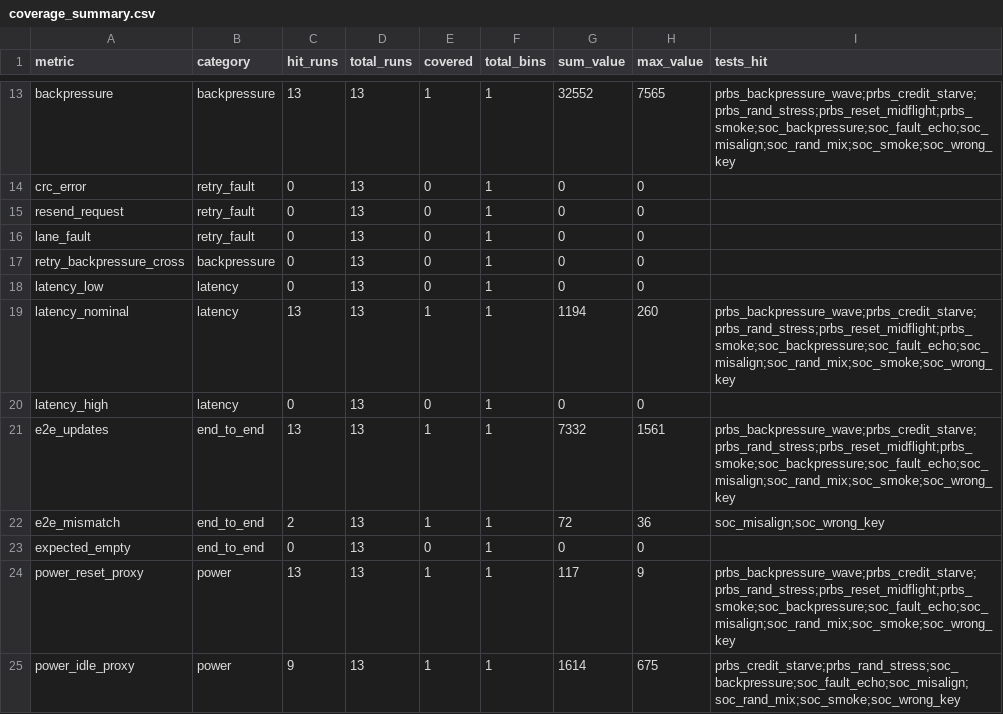
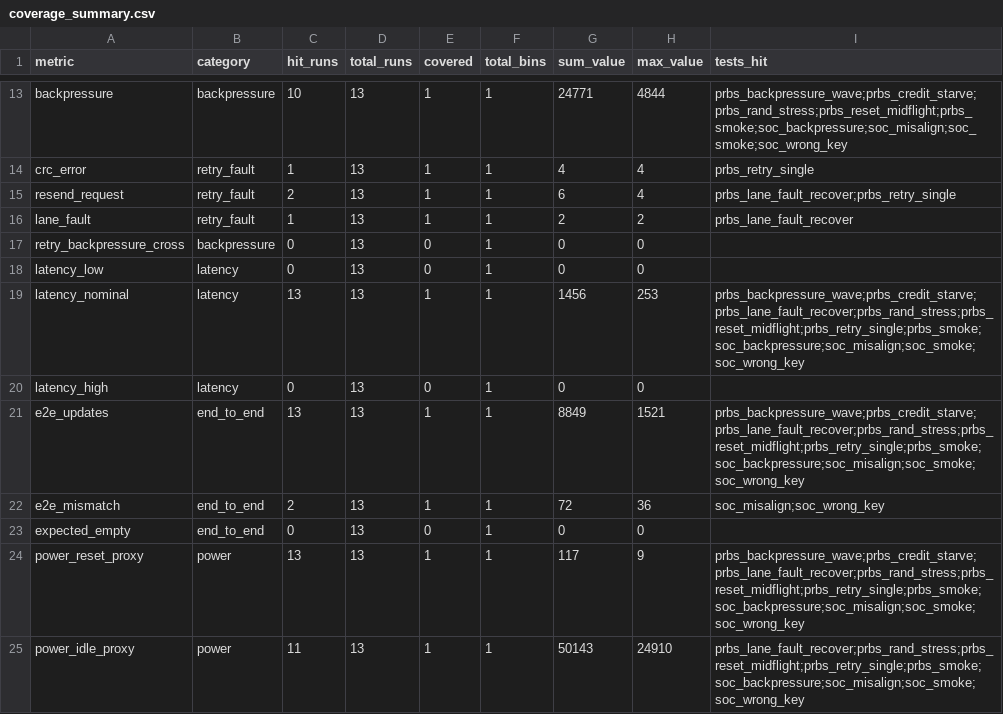
Before and after one commit to ed766/ucie_chiplet_soc, a CSV file: chiplet_extension/reports/coverage_summary.csv, drawn as a sheet; only a part is shown, gaps mark what is left out; the diff covers the shown part only; the diff names each change by its address in the sheet, - before the commit and + after, or states it on an @@ line.

```diff
--- a/chiplet_extension/reports/coverage_summary.csv
+++ b/chiplet_extension/reports/coverage_summary.csv
-C13 (hit_runs): 13
+C13 (hit_runs): 10
-G13 (sum_value): 32552
+G13 (sum_value): 24771
-H13 (max_value): 7565
+H13 (max_value): 4844
-I13 (tests_hit): prbs_backpressure_wave;prbs_credit_starve;prbs_rand_stress;prbs_reset_midflight;prbs_smoke;soc_backpressure;soc_fault_echo;soc_misalign;soc_rand_mix;soc_smoke;soc_wrong_key
+I13 (tests_hit): prbs_backpressure_wave;prbs_credit_starve;prbs_rand_stress;prbs_reset_midflight;prbs_smoke;soc_backpressure;soc_misalign;soc_smoke;soc_wrong_key
-C14 (hit_runs): 0
+C14 (hit_runs): 1
-E14:E16 (covered): 0
+E14:E16 (covered): 1
-G14 (sum_value): 0
+G14 (sum_value): 4
-H14:H15 (max_value): 0
+H14:H15 (max_value): 4
-I14 (tests_hit): (empty)
+I14 (tests_hit): prbs_retry_single
-C15 (hit_runs): 0
+C15 (hit_runs): 2
-G15 (sum_value): 0
+G15 (sum_value): 6
-I15 (tests_hit): (empty)
+I15 (tests_hit): prbs_lane_fault_recover;prbs_retry_single
-C16 (hit_runs): 0
+C16 (hit_runs): 1
-G16 (sum_value): 0
+G16 (sum_value): 2
-H16 (max_value): 0
+H16 (max_value): 2
-I16 (tests_hit): (empty)
+I16 (tests_hit): prbs_lane_fault_recover
-G19 (sum_value): 1194
+G19 (sum_value): 1456
-H19 (max_value): 260
+H19 (max_value): 253
-I19 (tests_hit): prbs_backpressure_wave;prbs_credit_starve;prbs_rand_stress;prbs_reset_midflight;prbs_smoke;soc_backpressure;soc_fault_echo;soc_misalign;soc_rand_mix;soc_smoke;soc_wrong_key
+I19 (tests_hit): prbs_backpressure_wave;prbs_credit_starve;prbs_lane_fault_recover;prbs_rand_stress;prbs_reset_midflight;prbs_retry_single;prbs_smoke;soc_backpressure;soc_misalign;soc_smoke;soc_wrong_key
-G21 (sum_value): 7332
+G21 (sum_value): 8849
-H21 (max_value): 1561
+H21 (max_value): 1521
-I21 (tests_hit): prbs_backpressure_wave;prbs_credit_starve;prbs_rand_stress;prbs_reset_midflight;prbs_smoke;soc_backpressure;soc_fault_echo;soc_misalign;soc_rand_mix;soc_smoke;soc_wrong_key
+I21 (tests_hit): prbs_backpressure_wave;prbs_credit_starve;prbs_lane_fault_recover;prbs_rand_stress;prbs_reset_midflight;prbs_retry_single;prbs_smoke;soc_backpressure;soc_misalign;soc_smoke;soc_wrong_key
-I24 (tests_hit): prbs_backpressure_wave;prbs_credit_starve;prbs_rand_stress;prbs_reset_midflight;prbs_smoke;soc_backpressure;soc_fault_echo;soc_misalign;soc_rand_mix;soc_smoke;soc_wrong_key
+I24 (tests_hit): prbs_backpressure_wave;prbs_credit_starve;prbs_lane_fault_recover;prbs_rand_stress;prbs_reset_midflight;prbs_retry_single;prbs_smoke;soc_backpressure;soc_misalign;soc_smoke;soc_wrong_key
-C25 (hit_runs): 9
+C25 (hit_runs): 11
-G25 (sum_value): 1614
+G25 (sum_value): 50143
-H25 (max_value): 675
+H25 (max_value): 24910
-I25 (tests_hit): prbs_credit_starve;prbs_rand_stress;soc_backpressure;soc_fault_echo;soc_misalign;soc_rand_mix;soc_smoke;soc_wrong_key
+I25 (tests_hit): prbs_lane_fault_recover;prbs_rand_stress;prbs_reset_midflight;prbs_retry_single;prbs_smoke;soc_backpressure;soc_misalign;soc_smoke;soc_wrong_key
```
Also changed, not shown: 39 edited cells elsewhere in this file, chiplet_extension/reports/failure_buckets.csv, chiplet_extension/reports/prbs_smoke_coverage.csv, 43 other files.
